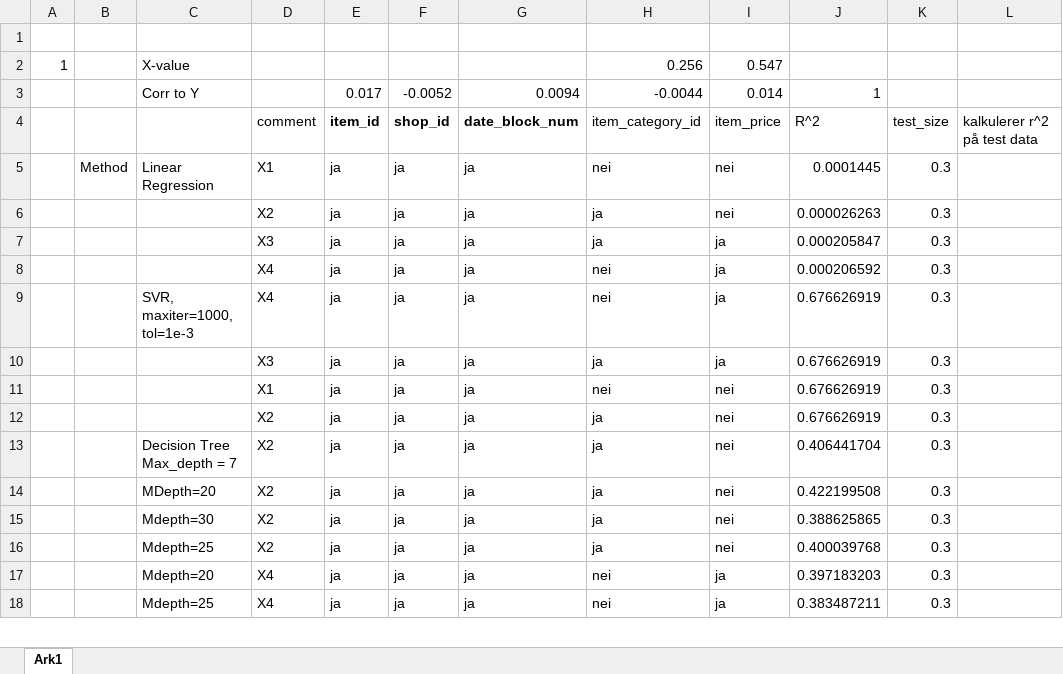
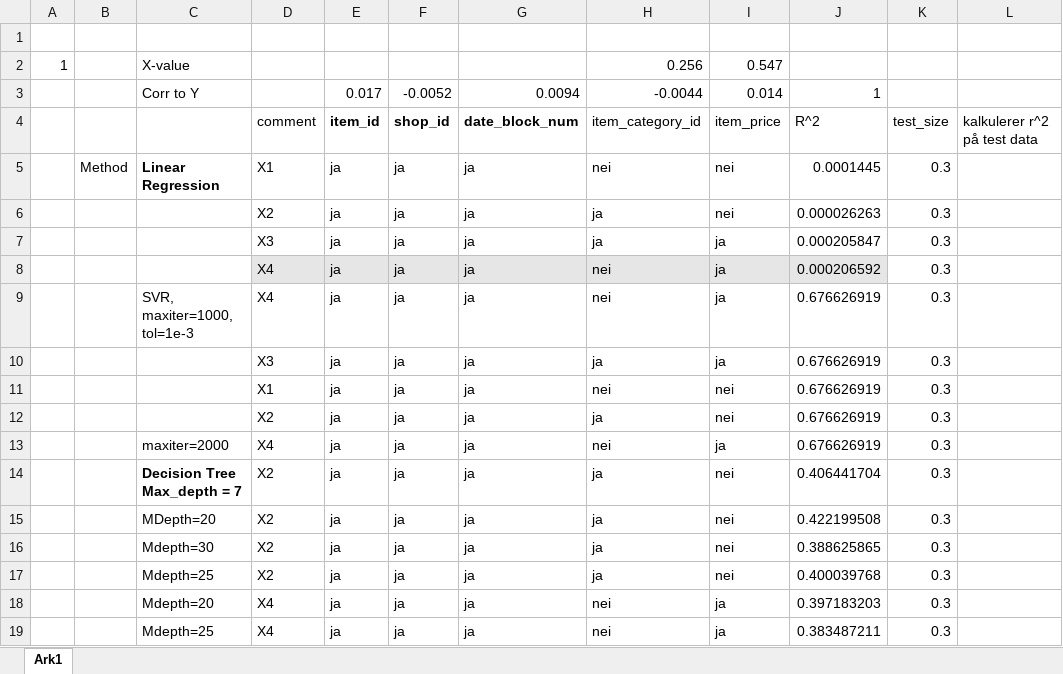
Before and after one commit to JonEliasMoen/IMT3104-Project, an Excel workbook: result.xlsx, sheet Ark1, drawn as a sheet; only a part is shown; values as stored, in another font and other column widths than the file's, no borders; conditional formats not drawn; addresses are those after the commit; the diff covers the shown part only; the diff names each change by its address in the sheet, - before the commit and + after, or states it on an @@ line.

```diff
--- a/result.xlsx (sheet Ark1)
+++ b/result.xlsx (sheet Ark1)
-C5 bold: off
+C5 bold: on
-D8:J8 fill: none
+D8:J8 fill: #E7E6E6
+row 13:  |  | maxiter=2000 | X4 | ja | ja | ja | nei | ja | 0.676626919 | 0.3
-C14 bold: off
+C14 bold: on
```
Also changed, not shown: 12 added rows, 1 edited cell and cell formats elsewhere in this sheet.
